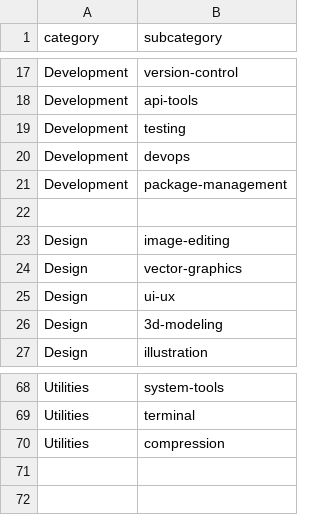
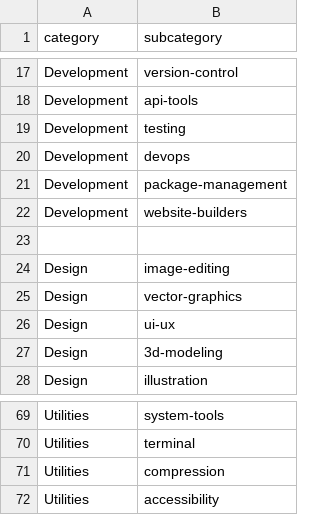
Before and after one commit to theopenfinder/theopenfinder, a CSV file: data/taxonomy_categories.csv, drawn as a sheet; only a part is shown, gaps mark what is left out.

Commit message:
Add new subcategories to taxonomy

```diff
--- a/data/taxonomy_categories.csv
+++ b/data/taxonomy_categories.csv
@@ -21,2 +21,3 @@ Development,devops
 Development,package-management
+Development,website-builders
 ,
@@ -70 +71,2 @@ Utilities,terminal
 Utilities,compression
+Utilities,accessibility
```
